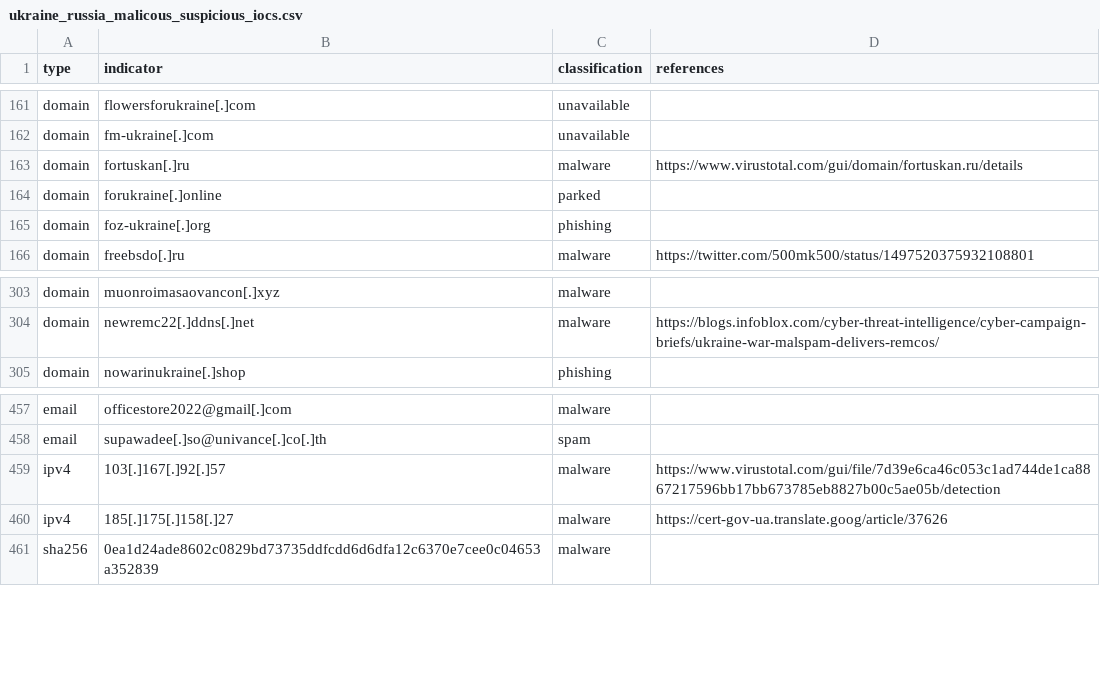
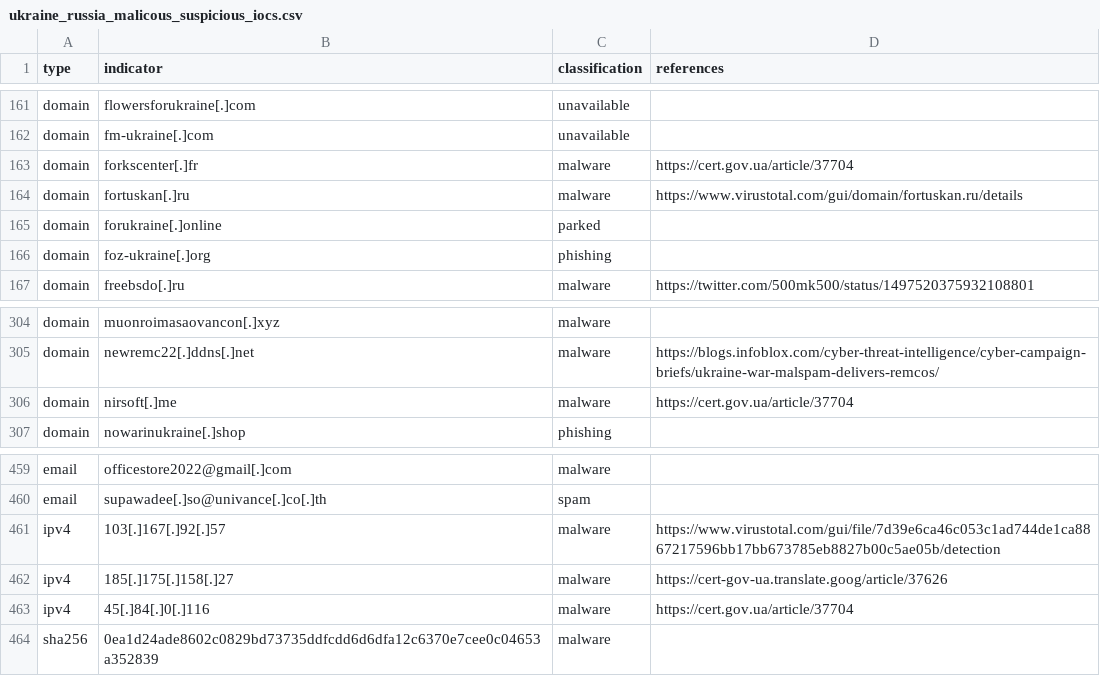
Before and after one commit to infobloxopen/threat-intelligence, a CSV file: ukraine/ukraine_russia_malicous_suspicious_iocs.csv, drawn as a sheet; only a part is shown, gaps mark what is left out.

Commit message:
Updating Russia-Ukraine conflict IOCs, 2022-03-14 14:27:04

```diff
--- a/ukraine/ukraine_russia_malicous_suspicious_iocs.csv
+++ b/ukraine/ukraine_russia_malicous_suspicious_iocs.csv
@@ -162,2 +162,3 @@
 "domain","fm-ukraine[.]com","unavailable",""
+"domain","forkscenter[.]fr","malware","https://cert.gov.ua/article/37704"
 "domain","fortuskan[.]ru","malware","https://www.virustotal.com/gui/domain/fortuskan.ru/details"
@@ -304,2 +305,3 @@
 "domain","newremc22[.]ddns[.]net","malware","https://blogs.infoblox.com/cyber-threat-intelligence/cyber-campaign-briefs/ukraine-war-malspam-delivers-remcos/"
+"domain","nirsoft[.]me","malware","https://cert.gov.ua/article/37704"
 "domain","nowarinukraine[.]shop","phishing",""
@@ -460,2 +462,3 @@
 "ipv4","185[.]175[.]158[.]27","malware","https://cert-gov-ua.translate.goog/article/37626"
+"ipv4","45[.]84[.]0[.]116","malware","https://cert.gov.ua/article/37704"
 "sha256","0ea1d24ade8602c0829bd73735ddfcdd6d6dfa12c6370e7cee0c04653a352839","malware",""
```
